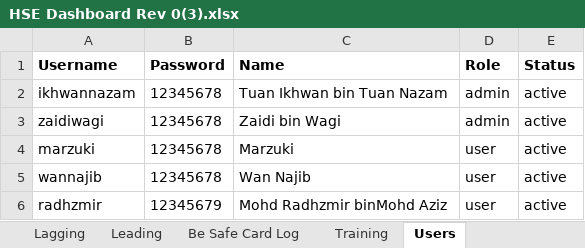
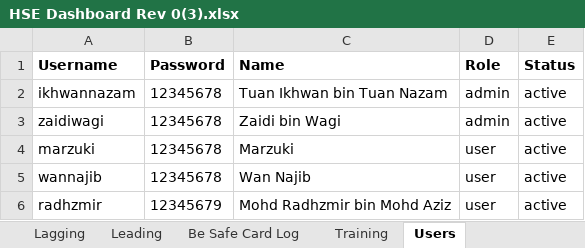
Before and after one commit to ikhwannazam93/hse-performance-dashboard, an Excel workbook: HSE Dashboard Rev 0(3).xlsx, sheet Users, drawn as a sheet; values as stored, in another font and other column widths than the file's, no borders; the diff names each change by its address in the sheet, - before the commit and + after, or states it on an @@ line.

```diff
--- a/HSE Dashboard Rev 0(3).xlsx (sheet Users)
+++ b/HSE Dashboard Rev 0(3).xlsx (sheet Users)
-C6 (Name): Mohd Radhzmir binMohd Aziz
+C6 (Name): Mohd Radhzmir bin Mohd Aziz
```
Also changed, not shown: sheet Be Safe Card Log.
